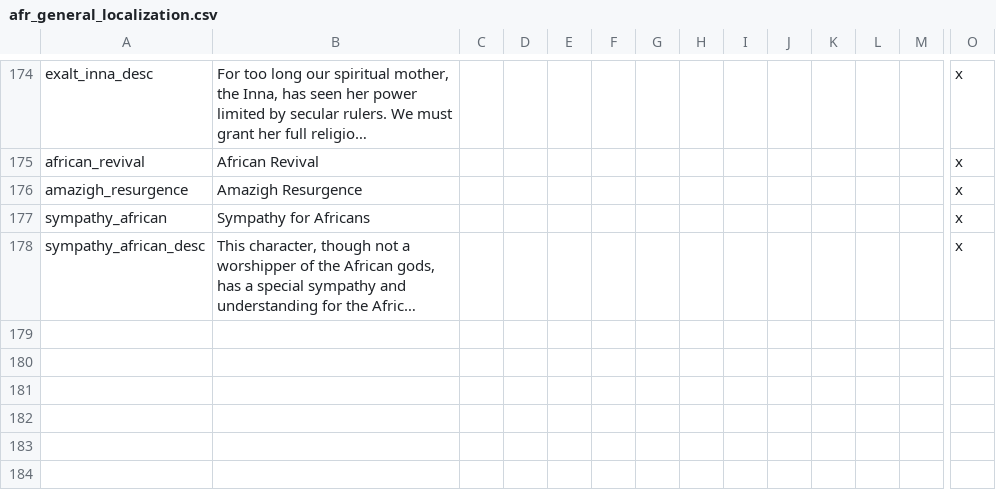
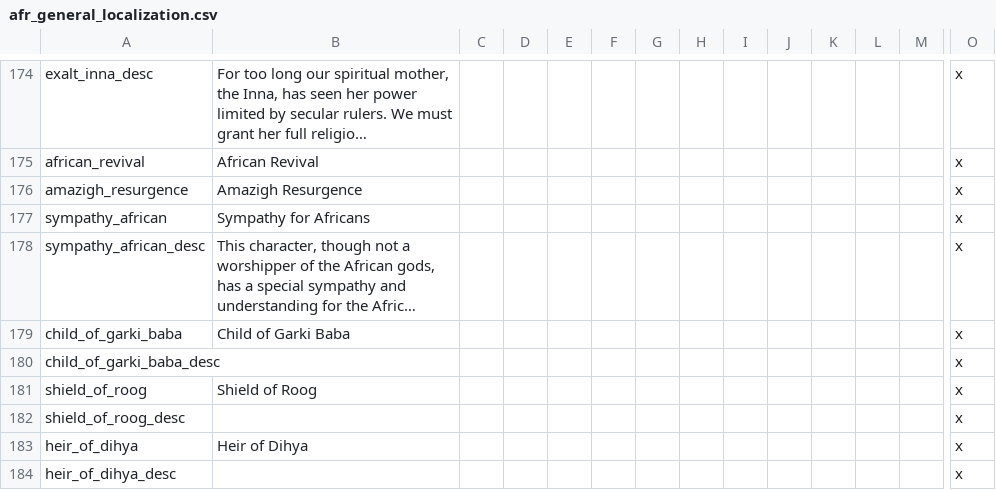
Before and after one commit to faiuwle/CK2AfricanReligionsMod, a CSV file: AfricanReligions/localisation/afr_general_localization.csv, drawn as a sheet; only a part is shown, gaps mark what is left out; long unchanged cells end in …; rows hold the shown columns only; the diff names each change by its address in the sheet, - before the commit and + after, or states it on an @@ line.

```diff
--- a/AfricanReligions/localisation/afr_general_localization.csv
+++ b/AfricanReligions/localisation/afr_general_localization.csv
+row 179: child_of_garki_baba | Child of Garki Baba |  |  |  |  |  |  |  |  |  |  |  | x
+row 180: child_of_garki_baba_desc |  |  |  |  |  |  |  |  |  |  |  |  | x
+row 181: shield_of_roog | Shield of Roog |  |  |  |  |  |  |  |  |  |  |  | x
+row 182: shield_of_roog_desc |  |  |  |  |  |  |  |  |  |  |  |  | x
+row 183: heir_of_dihya | Heir of Dihya |  |  |  |  |  |  |  |  |  |  |  | x
+row 184: heir_of_dihya_desc |  |  |  |  |  |  |  |  |  |  |  |  | x
```
Also changed, not shown: 6 other files.
